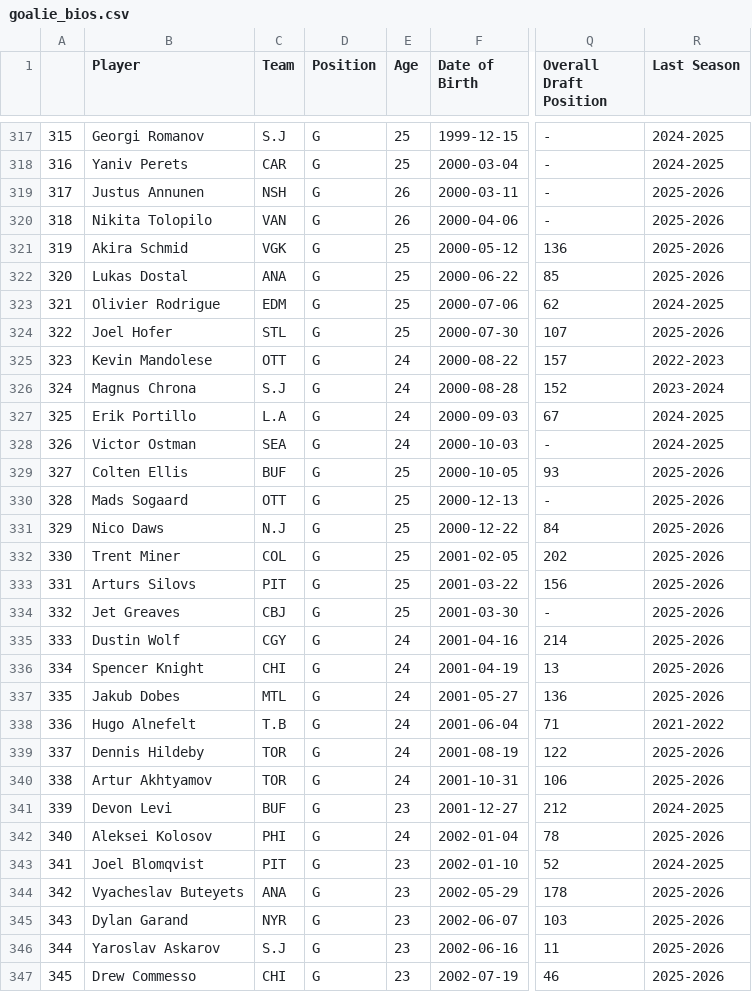
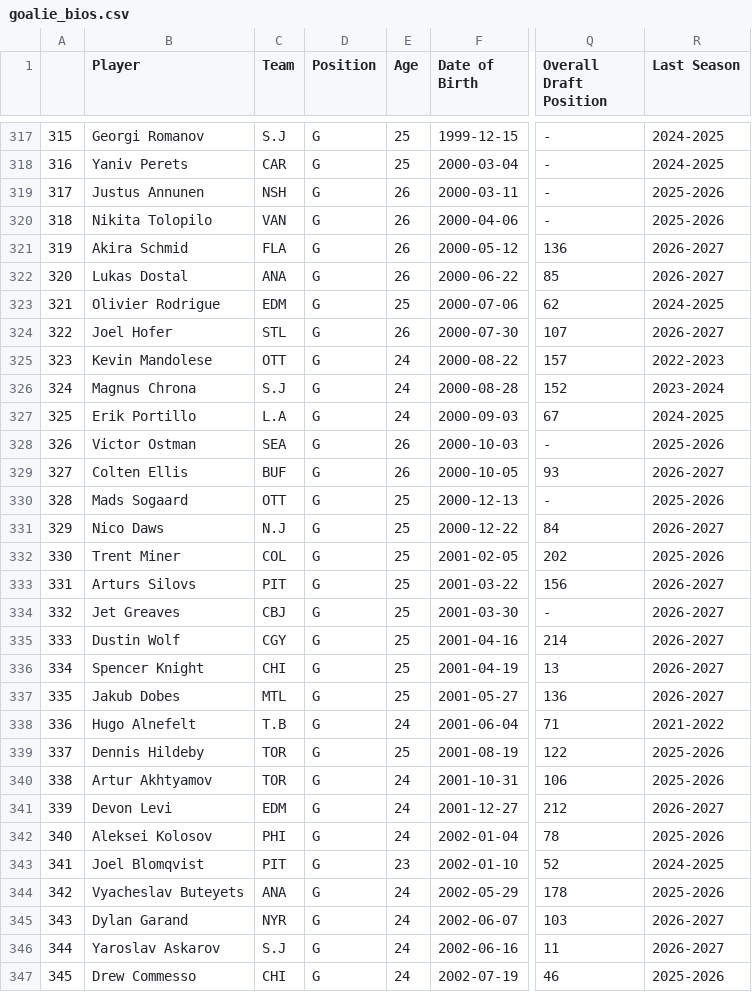
Before and after one commit to andrewderango/IceAnalytics, a CSV file: engine_data/Player Bios/Goaltenders/goalie_bios.csv, drawn as a sheet; only a part is shown, gaps mark what is left out; the diff covers the shown part only; the diff names each change by its address in the sheet, - before the commit and + after, or states it on an @@ line.

```diff
--- a/engine_data/Player Bios/Goaltenders/goalie_bios.csv
+++ b/engine_data/Player Bios/Goaltenders/goalie_bios.csv
-C321 (Team): VGK
+C321 (Team): FLA
-E321:E322 (Age): 25
+E321:E322 (Age): 26
-R321:R322 (Last Season): 2025-2026
+R321:R322 (Last Season): 2026-2027
-E324 (Age): 25
+E324 (Age): 26
-R324 (Last Season): 2025-2026
+R324 (Last Season): 2026-2027
-E328 (Age): 24
+E328 (Age): 26
-R328 (Last Season): 2024-2025
+R328 (Last Season): 2025-2026
-E329 (Age): 25
+E329 (Age): 26
-R329 (Last Season): 2025-2026
+R329 (Last Season): 2026-2027
-R331 (Last Season): 2025-2026
+R331 (Last Season): 2026-2027
-R333:R337 (Last Season): 2025-2026
+R333:R337 (Last Season): 2026-2027
-E335:E337 (Age): 24
+E335:E337 (Age): 25
-E339 (Age): 24
+E339 (Age): 25
-C341 (Team): BUF
+C341 (Team): EDM
-E341 (Age): 23
+E341 (Age): 24
-R341 (Last Season): 2024-2025
+R341 (Last Season): 2026-2027
-E344:E347 (Age): 23
+E344:E347 (Age): 24
-R345:R346 (Last Season): 2025-2026
+R345:R346 (Last Season): 2026-2027
```
Also changed, not shown: 1 added row, 90 edited cells and row numbers in column A elsewhere in this file, engine_data/Player Bios/Skaters/espn_failed_merge.csv, engine_data/Player Bios/Skaters/skater_bios.csv, 13 other files.
